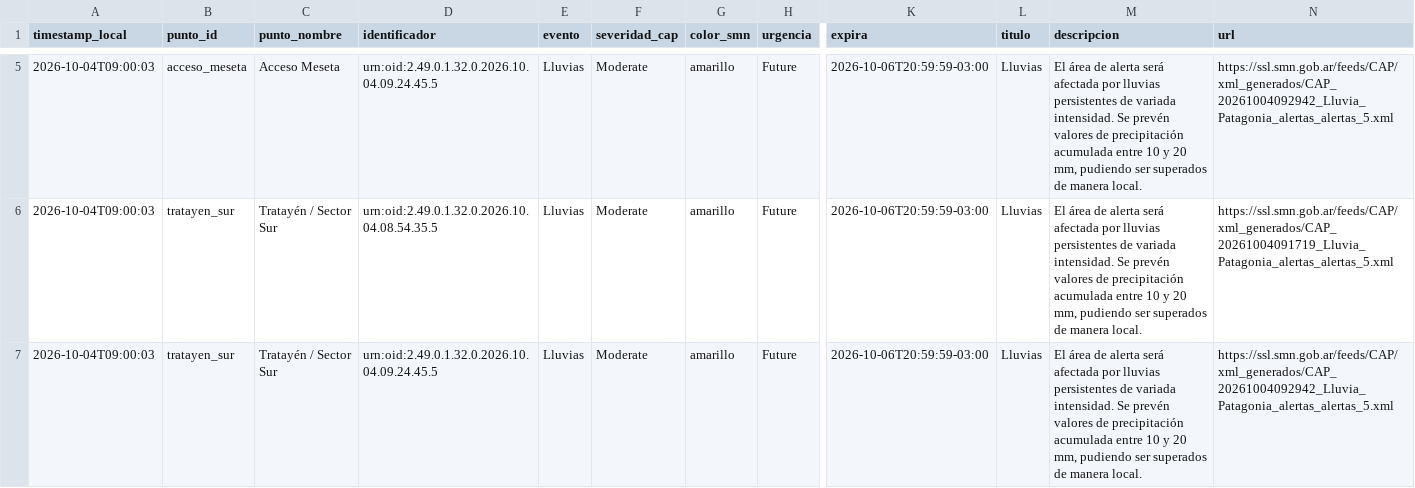
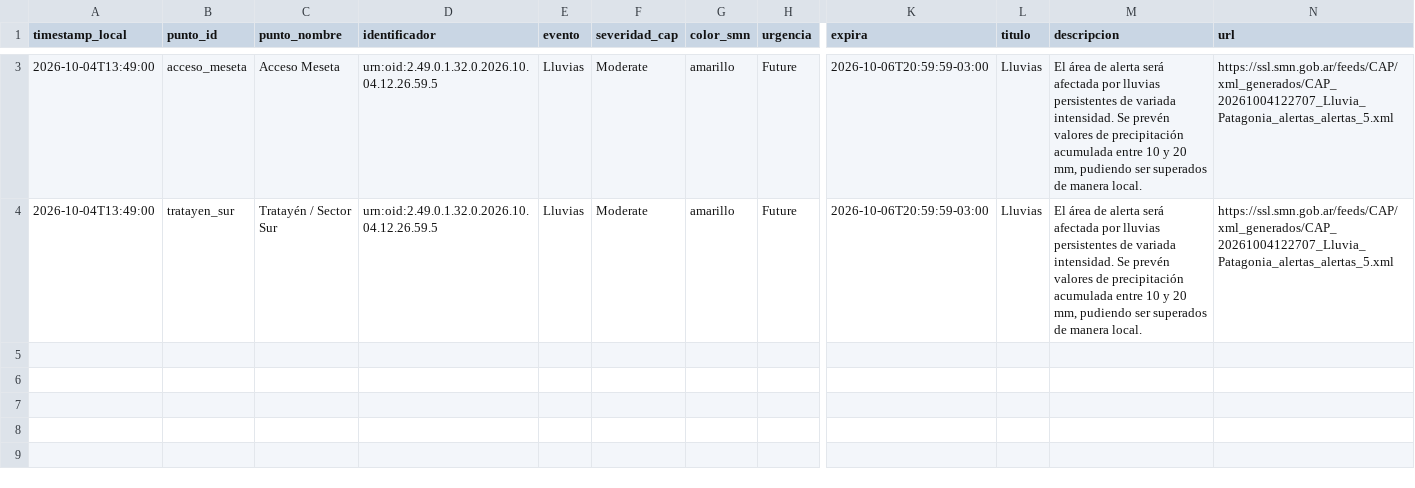
Before and after one commit to vidaljoaquin93-lang/alerta-anegamiento-anelo, a CSV file: data/alertas_smn.csv, drawn as a sheet; only a part is shown, gaps mark what is left out; removed rows and columns are numbered as before the commit, all else as after; rows hold the shown columns only; the diff covers the shown part only; the diff names each change by its address in the sheet, - before the commit and + after, or states it on an @@ line.

```diff
--- a/data/alertas_smn.csv
+++ b/data/alertas_smn.csv
-A3 (timestamp_local): 2026-10-04T09:00:03
+A3 (timestamp_local): 2026-10-04T13:49:00
-D3 (identificador): urn:oid:2.49.0.1.32.0.2026.10.04.09.24.45.5
+D3 (identificador): urn:oid:2.49.0.1.32.0.2026.10.04.12.26.59.5
-N3 (url): https://ssl.smn.gob.ar/feeds/CAP/xml_generados/CAP_20261004092942_Lluvia_Patagonia_alertas_alertas_5.xml
+N3 (url): https://ssl.smn.gob.ar/feeds/CAP/xml_generados/CAP_20261004122707_Lluvia_Patagonia_alertas_alertas_5.xml
-row 6: 2026-10-04T09:00:03 | tratayen_sur | Tratayén / Sector Sur | urn:oid:2.49.0.1.32.0.2026.10.04.08.54.35.5 | Lluvias | Moderate | amarillo | Future | 2026-10-06T20:59:59-03:00 | Lluvias | El área de alerta será afectada por lluvias persistentes de variada intensidad. Se prevén valores de precipitación acumulada entre 10 y 20 mm, pudiendo ser superados de manera local. | https://ssl.smn.gob.ar/feeds/CAP/xml_generados/CAP_20261004091719_Lluvia_Patagonia_alertas_alertas_5.xml
-A4 (timestamp_local): 2026-10-04T09:00:03
+A4 (timestamp_local): 2026-10-04T13:49:00
-D4 (identificador): urn:oid:2.49.0.1.32.0.2026.10.04.09.24.45.5
+D4 (identificador): urn:oid:2.49.0.1.32.0.2026.10.04.12.26.59.5
-N4 (url): https://ssl.smn.gob.ar/feeds/CAP/xml_generados/CAP_20261004092942_Lluvia_Patagonia_alertas_alertas_5.xml
+N4 (url): https://ssl.smn.gob.ar/feeds/CAP/xml_generados/CAP_20261004122707_Lluvia_Patagonia_alertas_alertas_5.xml
```
Also changed, not shown: 2 removed rows and 3 edited cells elsewhere in this file, data/historico.csv, data/pronostico_horario.csv, 2 other files.
